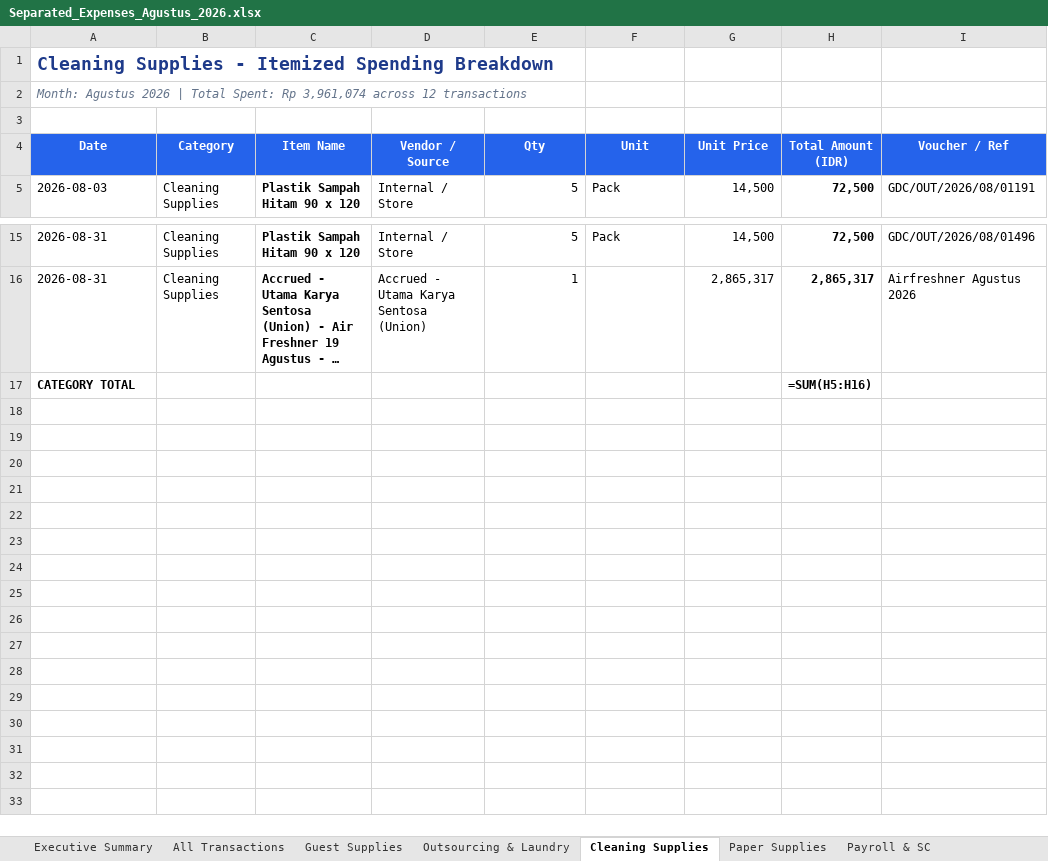
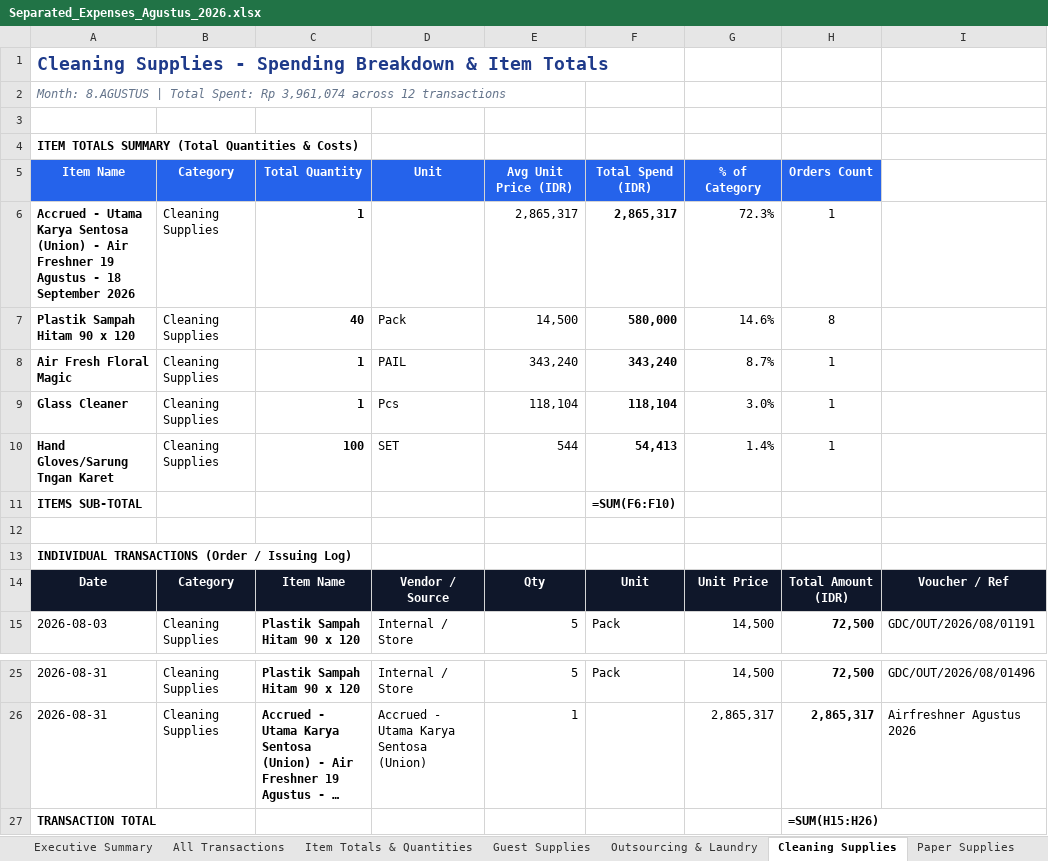
Before and after one commit to cyborganeh/Hotel-Expense-Tracker, an Excel workbook: Separated_Expenses_Agustus_2026.xlsx, sheet Cleaning Supplies, drawn as a sheet; only a part is shown, gaps mark what is left out; long unchanged cells end in …; values as stored, in another font and other column widths than the file's, no borders; formulas without a stored value are shown as written; removed rows and columns are numbered as before the commit, all else as after; the diff names each change by its address in the sheet, - before the commit and + after, or states it on an @@ line.

Commit message:
feat: add Item Consumption & Repeated Orders tracker with quantities and deep-dive inspector

```diff
--- a/Separated_Expenses_Agustus_2026.xlsx (sheet Cleaning Supplies)
+++ b/Separated_Expenses_Agustus_2026.xlsx (sheet Cleaning Supplies)
+sheet tab: Item Totals & Quantities
-A1: …Supplies - Itemized Spending Breakdown
+A1: …Supplies - Spending Breakdown & Item Totals
-A2: Month: Agustus 2026 | Total…
+A2: Month: 8.AGUSTUS | Total…
+row 4: ITEM TOTALS SUMMARY (Total Quantities & Costs)
+row 5: Item Name | Category | Total Quantity | Unit | Avg Unit Price (IDR) | Total Spend (IDR) | % of Category | Orders Count
+row 6: Accrued - Utama Karya Sentosa (Union) - Air Freshner 19 Agustus - 18 September 2026 | Cleaning Supplies | 1 |  | 2,865,317 | 2,865,317 | 72.3% | 1
+row 7: Plastik Sampah Hitam 90 x 120 | Cleaning Supplies | 40 | Pack | 14,500 | 580,000 | 14.6% | 8
+row 8: Air Fresh Floral Magic | Cleaning Supplies | 1 | PAIL | 343,240 | 343,240 | 8.7% | 1
+row 9: Glass Cleaner | Cleaning Supplies | 1 | Pcs | 118,104 | 118,104 | 3.0% | 1
+row 10: Hand Gloves/Sarung Tngan Karet | Cleaning Supplies | 100 | SET | 544 | 54,413 | 1.4% | 1
+row 11: ITEMS SUB-TOTAL |  |  |  |  | =SUM(F6:F10)
+row 12: (empty)
+row 13: INDIVIDUAL TRANSACTIONS (Order / Issuing Log)
-A14:I14 fill: #2563EB
+A14:I14 fill: #0F172A
-row 17: CATEGORY TOTAL |  |  |  |  |  |  | =SUM(H5:H16)
+row 27: TRANSACTION TOTAL |  |  |  |  |  |  | =SUM(H15:H26)
```
Also changed, not shown: sheet Guest Supplies, sheet Payroll & SC, sheet Media & Utilities, sheet Paper Supplies, sheet Outsourcing & Laundry, sheet Executive Summary, Separated_Expenses_Juli_2026.xlsx, 3 other files.
